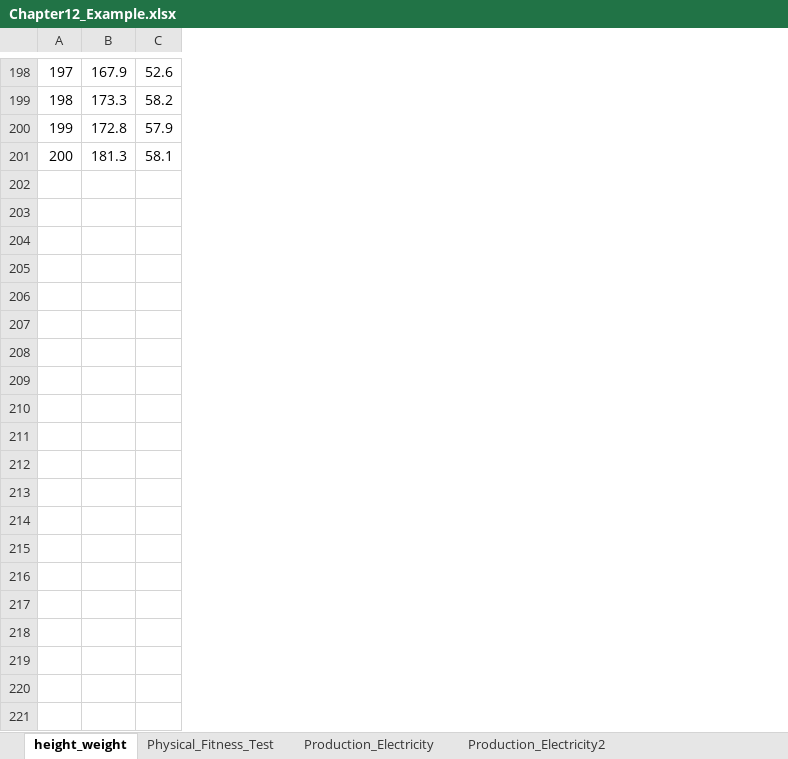
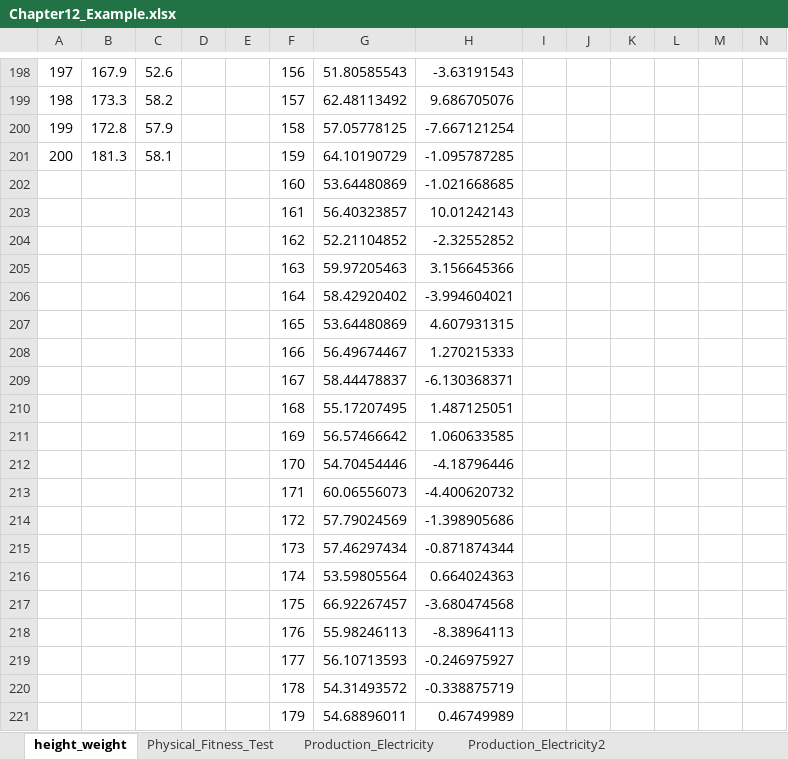
Before and after one commit to Inseok-Lee/applied_statistics, an Excel workbook: example/Chapter12_Example.xlsx, sheet height_weight, drawn as a sheet; only a part is shown, gaps mark what is left out; values as stored, in another font and other column widths than the file's, no borders; charts and pictures not drawn; the diff covers the shown part only; the diff names each change by its address in the sheet, - before the commit and + after, or states it on an @@ line.

```diff
--- a/example/Chapter12_Example.xlsx (sheet height_weight)
+++ b/example/Chapter12_Example.xlsx (sheet height_weight)
+column D, empty
+column E, empty
+column F, rows 198-201: 156 | 157 | 158 | 159
+column G, rows 198-201: 51.80585543 | 62.48113492 | 57.05778125 | 64.10190729
+column H, rows 198-201: -3.63191543 | 9.686705076 | -7.667121254 | -1.095787285
+column I, empty
+column J, empty
+column K, empty
+column L, empty
+column M, empty
+column N, empty
+row 202:  |  |  |  |  | 160 | 53.64480869 | -1.021668685
+row 203:  |  |  |  |  | 161 | 56.40323857 | 10.01242143
+row 204:  |  |  |  |  | 162 | 52.21104852 | -2.32552852
+row 205:  |  |  |  |  | 163 | 59.97205463 | 3.156645366
+row 206:  |  |  |  |  | 164 | 58.42920402 | -3.994604021
+row 207:  |  |  |  |  | 165 | 53.64480869 | 4.607931315
+row 208:  |  |  |  |  | 166 | 56.49674467 | 1.270215333
+row 209:  |  |  |  |  | 167 | 58.44478837 | -6.130368371
+row 210:  |  |  |  |  | 168 | 55.17207495 | 1.487125051
+row 211:  |  |  |  |  | 169 | 56.57466642 | 1.060633585
+row 212:  |  |  |  |  | 170 | 54.70454446 | -4.18796446
+row 213:  |  |  |  |  | 171 | 60.06556073 | -4.400620732
+row 214:  |  |  |  |  | 172 | 57.79024569 | -1.398905686
+row 215:  |  |  |  |  | 173 | 57.46297434 | -0.871874344
+row 216:  |  |  |  |  | 174 | 53.59805564 | 0.664024363
+row 217:  |  |  |  |  | 175 | 66.92267457 | -3.680474568
+row 218:  |  |  |  |  | 176 | 55.98246113 | -8.38964113
+row 219:  |  |  |  |  | 177 | 56.10713593 | -0.246975927
+row 220:  |  |  |  |  | 178 | 54.31493572 | -0.338875719
+row 221:  |  |  |  |  | 179 | 54.68896011 | 0.46749989
```
Also changed, not shown: 21 added rows elsewhere in this sheet, sheet Production_Electricity_blank2, charts or pictures, example/Chapter11_Example.xlsx, 1 other file.
